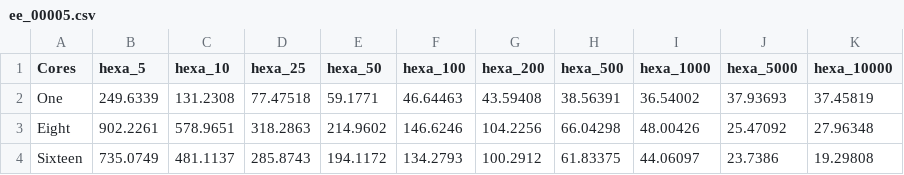
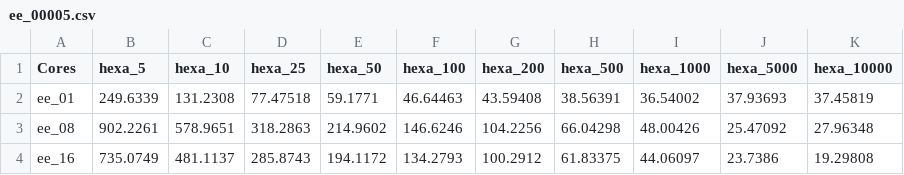
Before and after one commit to Ohm-Np/masters-thesis, a CSV file: data/results/rasters/ee_00005.csv, drawn as a sheet.

```diff
--- a/data/results/rasters/ee_00005.csv
+++ b/data/results/rasters/ee_00005.csv
@@ -1,4 +1,4 @@
 "Cores","hexa_5","hexa_10","hexa_25","hexa_50","hexa_100","hexa_200","hexa_500","hexa_1000","hexa_5000","hexa_10000"
-"One",249.6339,131.2308,77.47518,59.1771,46.64463,43.59408,38.56391,36.54002,37.93693,37.45819
-"Eight",902.2261,578.9651,318.2863,214.9602,146.6246,104.2256,66.04298,48.00426,25.47092,27.96348
-"Sixteen",735.0749,481.1137,285.8743,194.1172,134.2793,100.2912,61.83375,44.06097,23.7386,19.29808
+"ee_01",249.6339,131.2308,77.47518,59.1771,46.64463,43.59408,38.56391,36.54002,37.93693,37.45819
+"ee_08",902.2261,578.9651,318.2863,214.9602,146.6246,104.2256,66.04298,48.00426,25.47092,27.96348
+"ee_16",735.0749,481.1137,285.8743,194.1172,134.2793,100.2912,61.83375,44.06097,23.7386,19.29808
```
Also changed, not shown: data/results/rasters/final_00005.csv, data/results/rasters/final_0001.csv, 49 other files.
